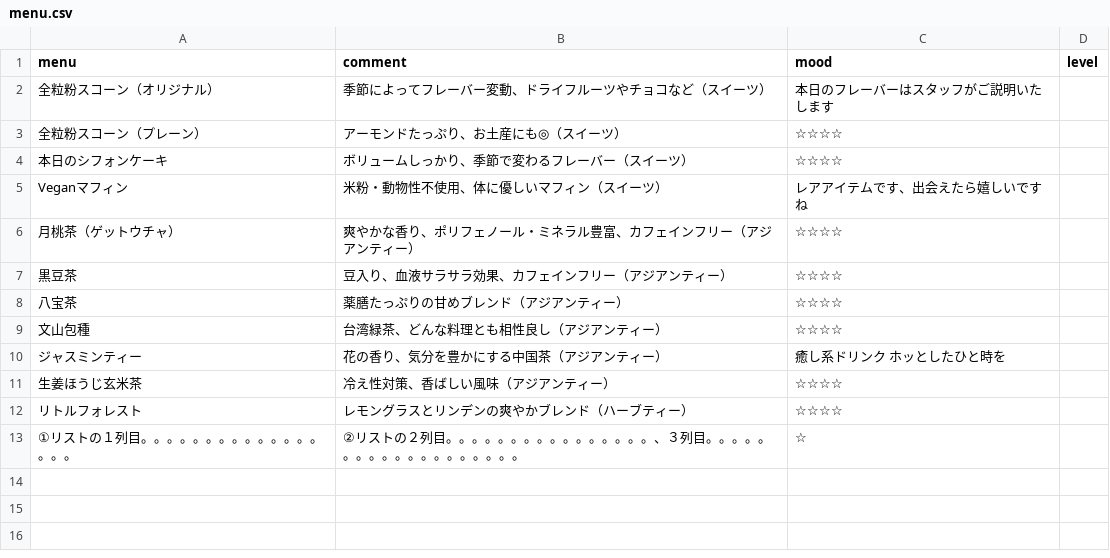
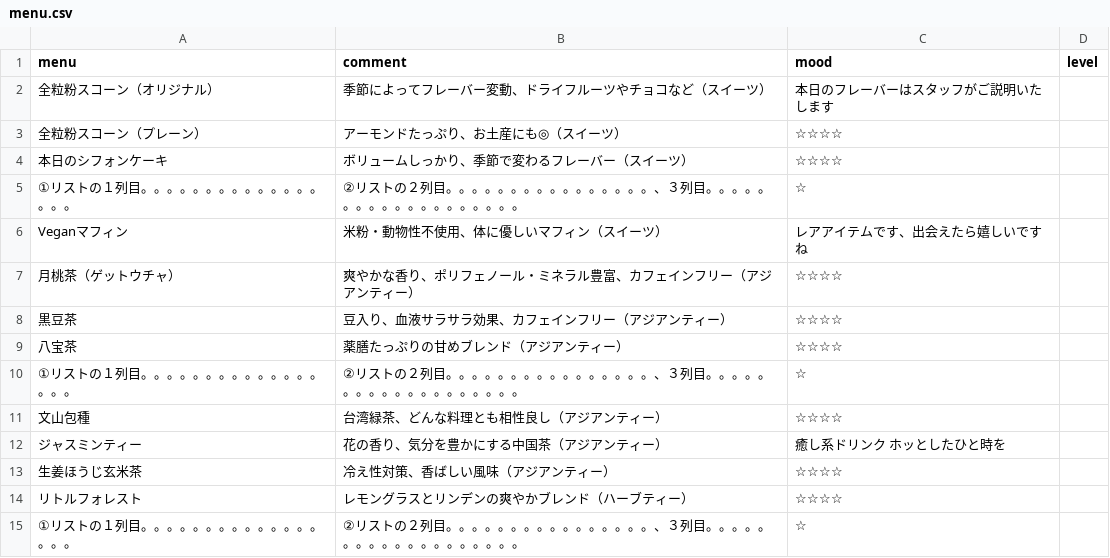
Before and after one commit to AA-ishi/cafe-gacha, a CSV file: menu.csv, drawn as a sheet; the diff names each change by its address in the sheet, - before the commit and + after, or states it on an @@ line.

Commit message:
Update menu.csv

```diff
--- a/menu.csv
+++ b/menu.csv
+row 5: ①リストの１列目。。。。。。。。。。。。。。。。。 | ②リストの２列目。。。。。。。。。。。。。。。。、３列目。。。。。。。。。。。。。。。。。。。 | ☆
+row 10: ①リストの１列目。。。。。。。。。。。。。。。。。 | ②リストの２列目。。。。。。。。。。。。。。。。、３列目。。。。。。。。。。。。。。。。。。。 | ☆
```
